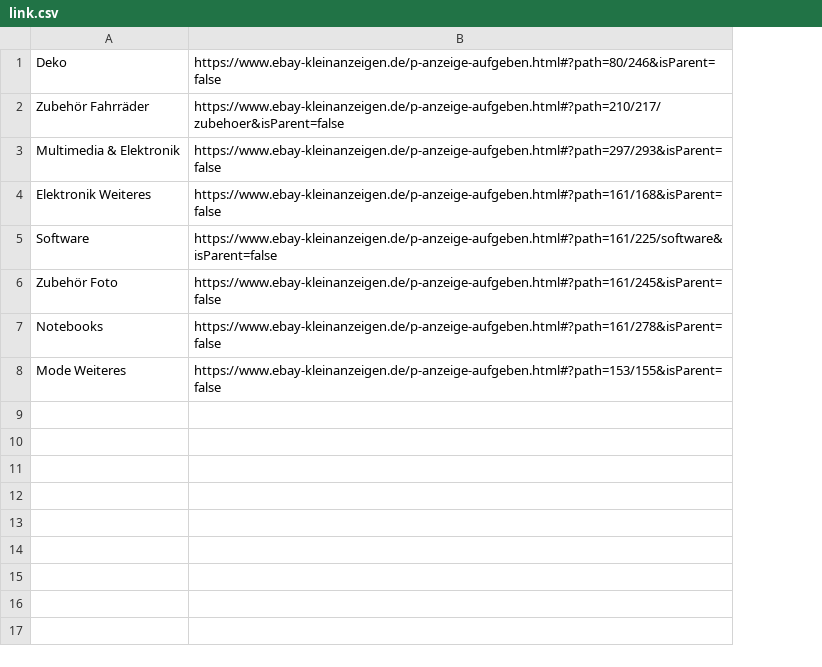
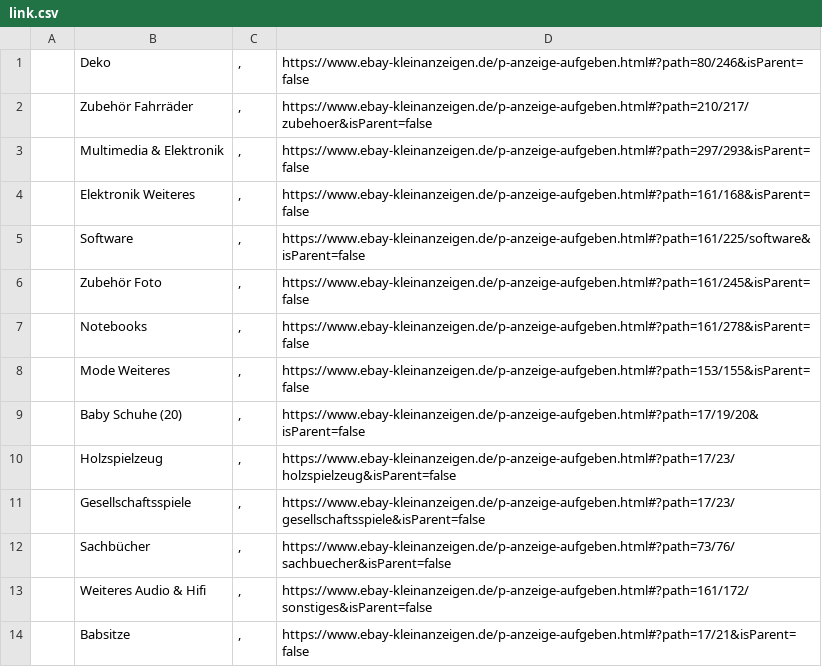
Before and after one commit to Second-Hand-Friends/ebayKleinanzeigen, a CSV file: link.csv, drawn as a sheet; the diff names each change by its address in the sheet, - before the commit and + after, or states it on an @@ line.

Commit message:
More category links.

```diff
--- a/link.csv
+++ b/link.csv
+column A, empty
+column C, rows 1-8: all ,
+row 9:  | Baby Schuhe (20) | , | https://www.ebay-kleinanzeigen.de/p-anzeige-aufgeben.html#?path=17/19/20&isParent=false
+row 10:  | Holzspielzeug | , | https://www.ebay-kleinanzeigen.de/p-anzeige-aufgeben.html#?path=17/23/holzspielzeug&isParent=false
+row 11:  | Gesellschaftsspiele | , | https://www.ebay-kleinanzeigen.de/p-anzeige-aufgeben.html#?path=17/23/gesellschaftsspiele&isParent=false
+row 12:  | Sachbücher | , | https://www.ebay-kleinanzeigen.de/p-anzeige-aufgeben.html#?path=73/76/sachbuecher&isParent=false
+row 13:  | Weiteres Audio & Hifi | , | https://www.ebay-kleinanzeigen.de/p-anzeige-aufgeben.html#?path=161/172/sonstiges&isParent=false
+row 14:  | Babsitze | , | https://www.ebay-kleinanzeigen.de/p-anzeige-aufgeben.html#?path=17/21&isParent=false
```
